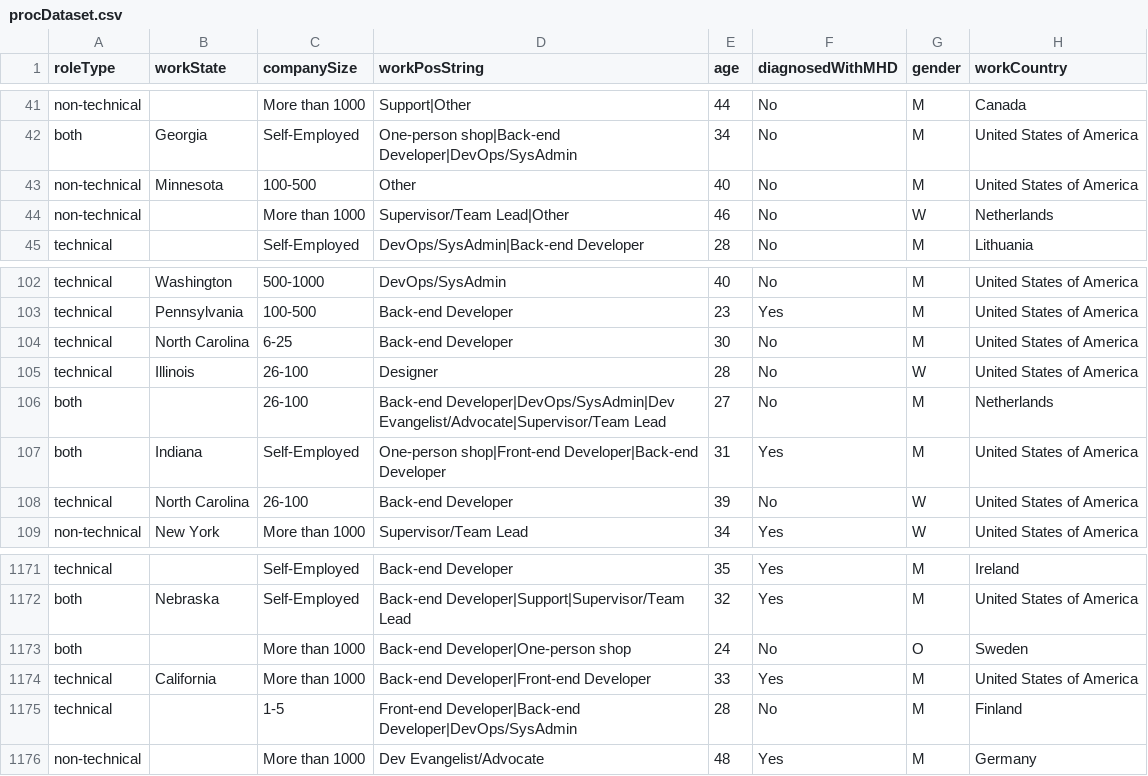
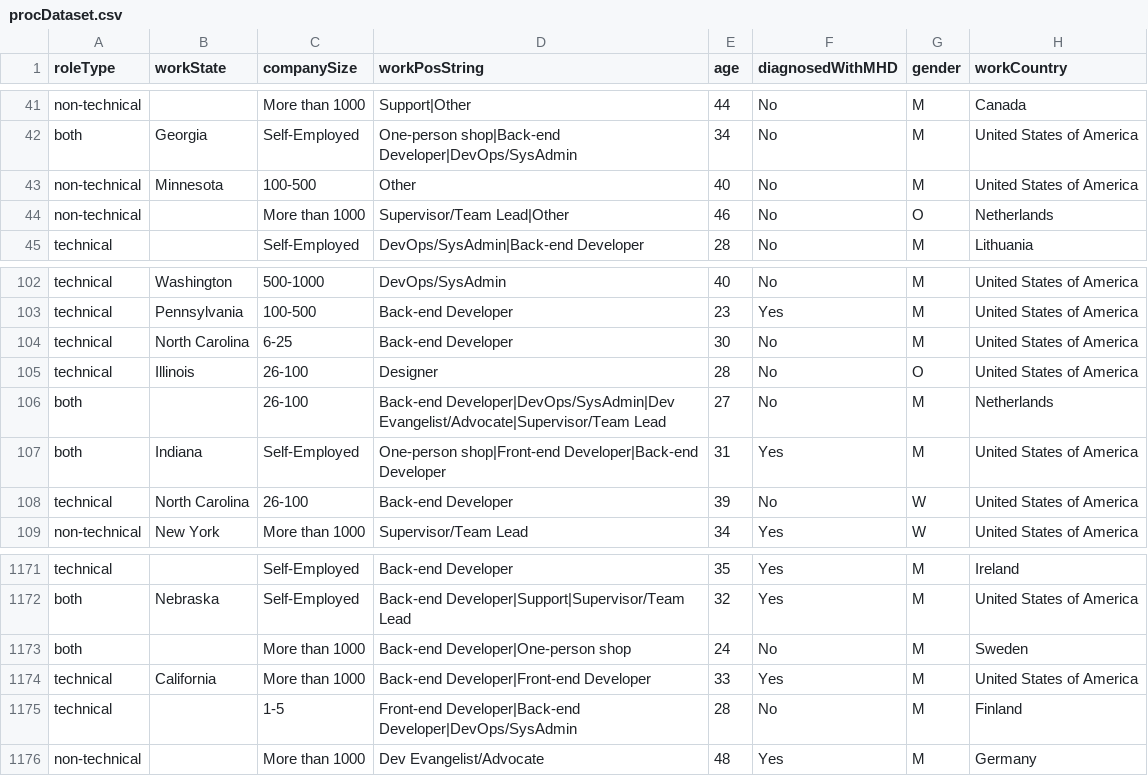
Before and after one commit to PLBMR/mentalHealthDataAnalysis, a CSV file: osmiMentalHealthInTech/data/processed/procDataset.csv, drawn as a sheet; only a part is shown, gaps mark what is left out.

```diff
--- a/osmiMentalHealthInTech/data/processed/procDataset.csv
+++ b/osmiMentalHealthInTech/data/processed/procDataset.csv
@@ -43,3 +43,3 @@ both,Georgia,Self-Employed,One-person shop|Back-end Developer|DevOps/SysAdmin,34
 non-technical,Minnesota,100-500,Other,40,No,M,United States of America
-non-technical,,More than 1000,Supervisor/Team Lead|Other,46,No,W,Netherlands
+non-technical,,More than 1000,Supervisor/Team Lead|Other,46,No,O,Netherlands
 technical,,Self-Employed,DevOps/SysAdmin|Back-end Developer,28,No,M,Lithuania
@@ -104,3 +104,3 @@ technical,Pennsylvania,100-500,Back-end Developer,23,Yes,M,United States of Amer
 technical,North Carolina,6-25,Back-end Developer,30,No,M,United States of America
-technical,Illinois,26-100,Designer,28,No,W,United States of America
+technical,Illinois,26-100,Designer,28,No,O,United States of America
 both,,26-100,Back-end Developer|DevOps/SysAdmin|Dev Evangelist/Advocate|Supervisor/Team Lead,27,No,M,Netherlands
@@ -1172,3 +1172,3 @@ technical,,Self-Employed,Back-end Developer,35,Yes,M,Ireland
 both,Nebraska,Self-Employed,Back-end Developer|Support|Supervisor/Team Lead,32,Yes,M,United States of America
-both,,More than 1000,Back-end Developer|One-person shop,24,No,O,Sweden
+both,,More than 1000,Back-end Developer|One-person shop,24,No,M,Sweden
 technical,California,More than 1000,Back-end Developer|Front-end Developer,33,Yes,M,United States of America
```
Also changed, not shown: osmiMentalHealthInTech/data/preprocessed/genderCountFrame.csv, osmiMentalHealthInTech/data/preprocessed/nameMap.csv, 4 other files.
